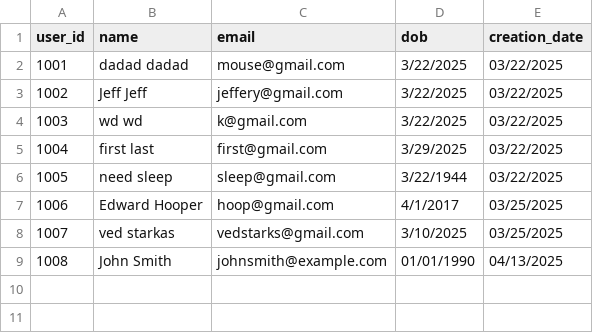
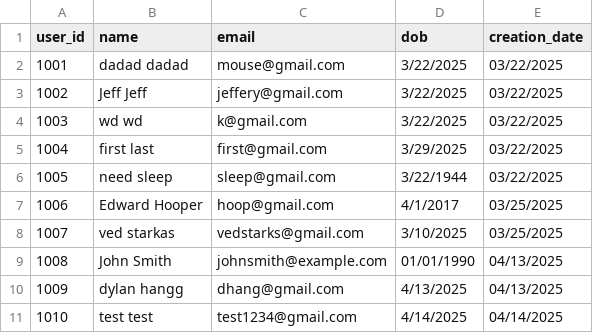
Before and after one commit to VikasSardhara/EZStay, a CSV file: backend/data/users.csv, drawn as a sheet.

```diff
--- a/backend/data/users.csv
+++ b/backend/data/users.csv
@@ -9 +9,3 @@ user_id,name,email,dob,creation_date
 1008,John Smith,johnsmith@example.com,01/01/1990,04/13/2025
+1009,dylan hangg,dhang@gmail.com,4/13/2025,04/13/2025
+1010,test test,test1234@gmail.com,4/14/2025,04/14/2025
```
Also changed, not shown: 31 other files.
